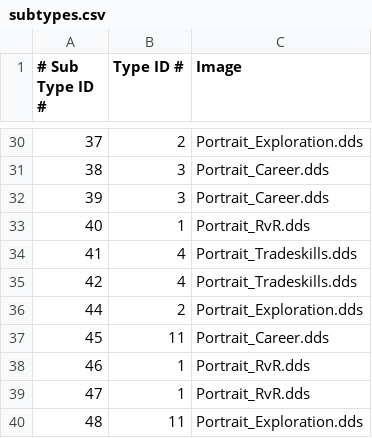
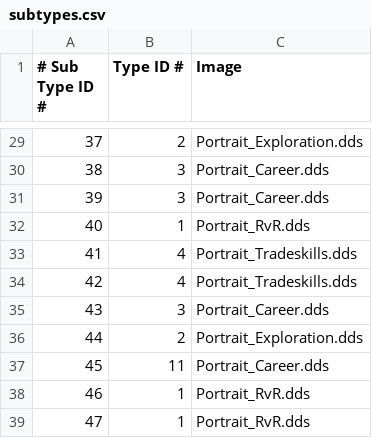
Before and after one commit to xyeppp/RoR-Interface, a CSV file: interface/interfacecore/tome/achievements/subtypes.csv, drawn as a sheet; only a part is shown, gaps mark what is left out; the shorter side is filled out with more unchanged rows; the diff covers the shown part only; the diff names each change by its address in the sheet, - before the commit and + after, or states it on an @@ line.

```diff
--- a/interface/interfacecore/tome/achievements/subtypes.csv
+++ b/interface/interfacecore/tome/achievements/subtypes.csv
+row 35: 43 | 3 | Portrait_Career.dds
```
Also changed, not shown: 3 added rows, 2 removed rows, 2 edited cells and row numbers in column A elsewhere in this file, interface/interfacecore/tome/achievements/entry.csv, interface/interfacecore/tome/bestiary/species.csv, 16 other files.
